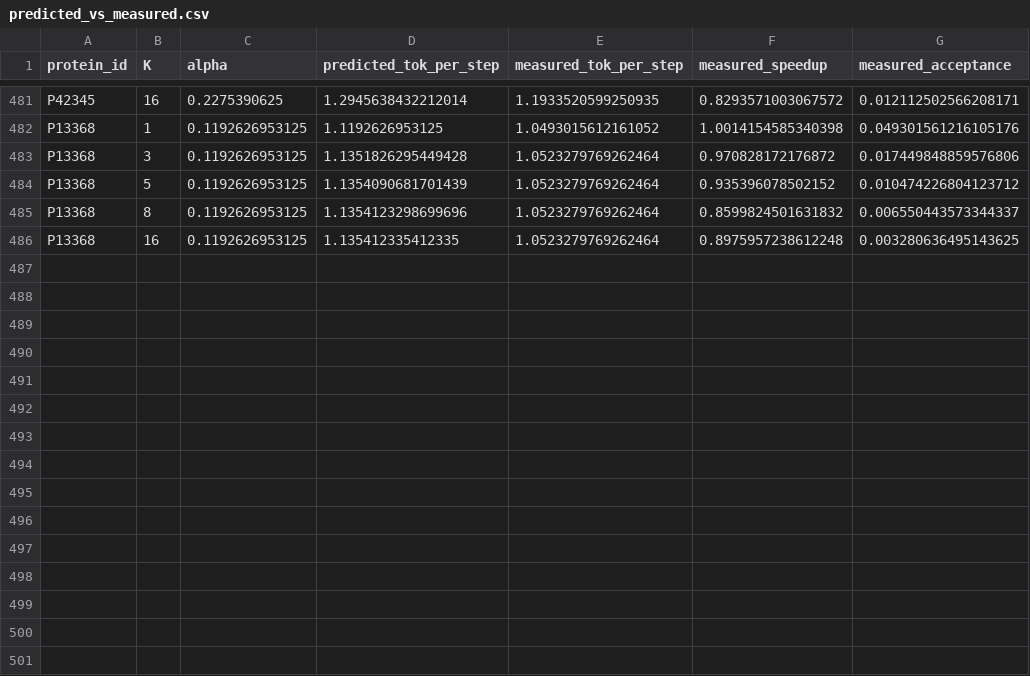
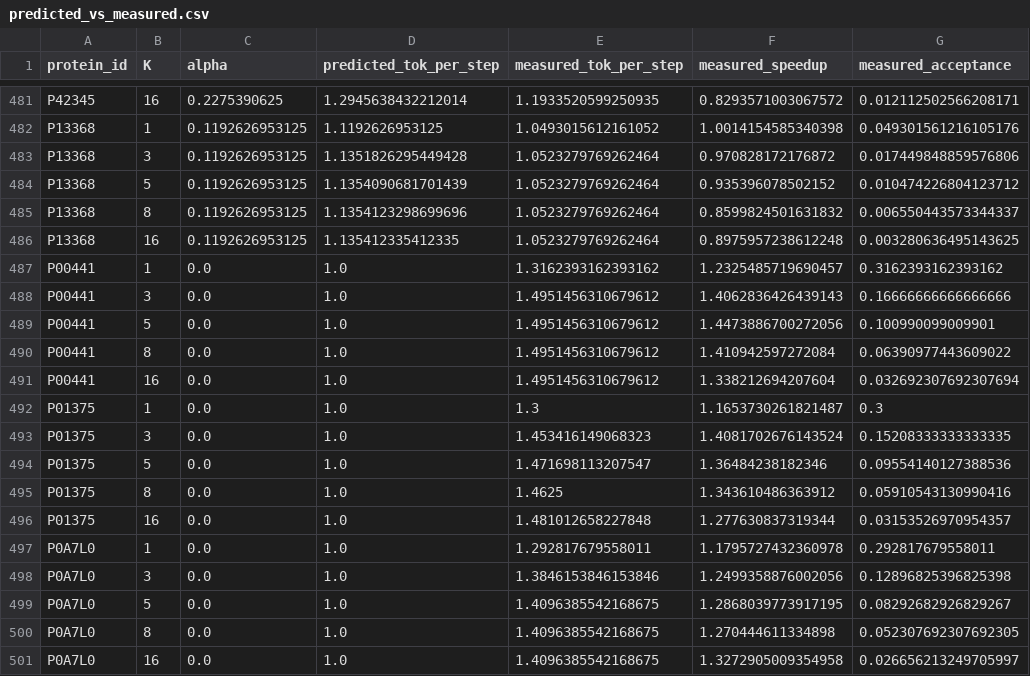
Before and after one commit to Viet2503/Speculative-Decoding-ProstT5, a CSV file: prostT5/benchmark_results/spec_decode_results/predicted_vs_measured.csv, drawn as a sheet; only a part is shown, gaps mark what is left out; the diff names each change by its address in the sheet, - before the commit and + after, or states it on an @@ line.

```diff
--- a/prostT5/benchmark_results/spec_decode_results/predicted_vs_measured.csv
+++ b/prostT5/benchmark_results/spec_decode_results/predicted_vs_measured.csv
+row 487: P00441 | 1 | 0.0 | 1.0 | 1.3162393162393162 | 1.2325485719690457 | 0.3162393162393162
+row 488: P00441 | 3 | 0.0 | 1.0 | 1.4951456310679612 | 1.4062836426439143 | 0.16666666666666666
+row 489: P00441 | 5 | 0.0 | 1.0 | 1.4951456310679612 | 1.4473886700272056 | 0.100990099009901
+row 490: P00441 | 8 | 0.0 | 1.0 | 1.4951456310679612 | 1.410942597272084 | 0.06390977443609022
+row 491: P00441 | 16 | 0.0 | 1.0 | 1.4951456310679612 | 1.338212694207604 | 0.032692307692307694
+row 492: P01375 | 1 | 0.0 | 1.0 | 1.3 | 1.1653730261821487 | 0.3
+row 493: P01375 | 3 | 0.0 | 1.0 | 1.453416149068323 | 1.4081702676143524 | 0.15208333333333335
+row 494: P01375 | 5 | 0.0 | 1.0 | 1.471698113207547 | 1.36484238182346 | 0.09554140127388536
+row 495: P01375 | 8 | 0.0 | 1.0 | 1.4625 | 1.343610486363912 | 0.05910543130990416
+row 496: P01375 | 16 | 0.0 | 1.0 | 1.481012658227848 | 1.277630837319344 | 0.03153526970954357
+row 497: P0A7L0 | 1 | 0.0 | 1.0 | 1.292817679558011 | 1.1795727432360978 | 0.292817679558011
+row 498: P0A7L0 | 3 | 0.0 | 1.0 | 1.3846153846153846 | 1.2499358876002056 | 0.12896825396825398
+row 499: P0A7L0 | 5 | 0.0 | 1.0 | 1.4096385542168675 | 1.2868039773917195 | 0.08292682926829267
+row 500: P0A7L0 | 8 | 0.0 | 1.0 | 1.4096385542168675 | 1.270444611334898 | 0.052307692307692305
+row 501: P0A7L0 | 16 | 0.0 | 1.0 | 1.4096385542168675 | 1.3272905009354958 | 0.026656213249705997
```
Also changed, not shown: prostT5/benchmark_results/spec_decode_results/spec_decode_results.csv, 4 other files.
